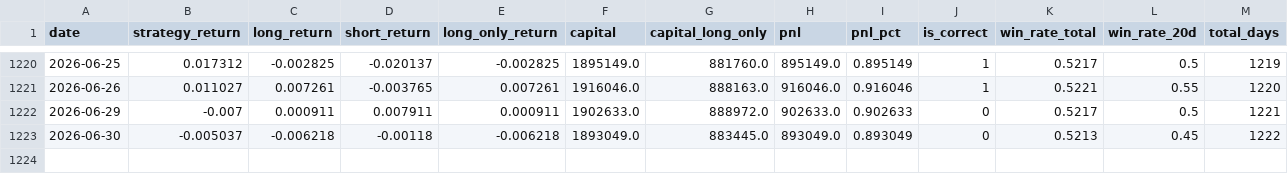
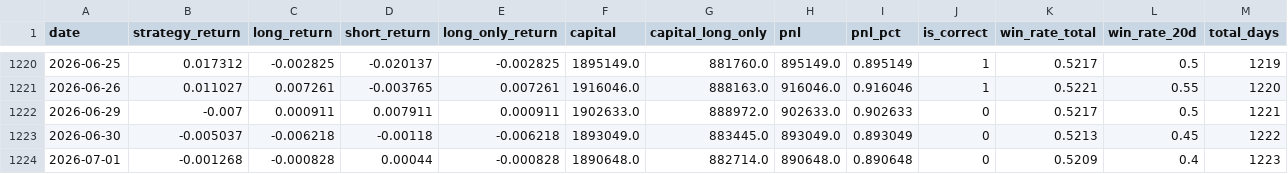
Before and after one commit to tokumaru-naparu/leadlag, a CSV file: data/processed/performance.csv, drawn as a sheet; only a part is shown, gaps mark what is left out.

```diff
--- a/data/processed/performance.csv
+++ b/data/processed/performance.csv
@@ -1223 +1223,2 @@
 2026-06-30,-0.005037,-0.006218,-0.00118,-0.006218,1893049.0,883445.0,893049.0,0.893049,0,0.5213,0.45,1222
+2026-07-01,-0.001268,-0.000828,0.00044,-0.000828,1890648.0,882714.0,890648.0,0.890648,0,0.5209,0.4,1223
```
Also changed, not shown: data/processed/signals.csv, data/processed/trades.csv, 2 other files.
